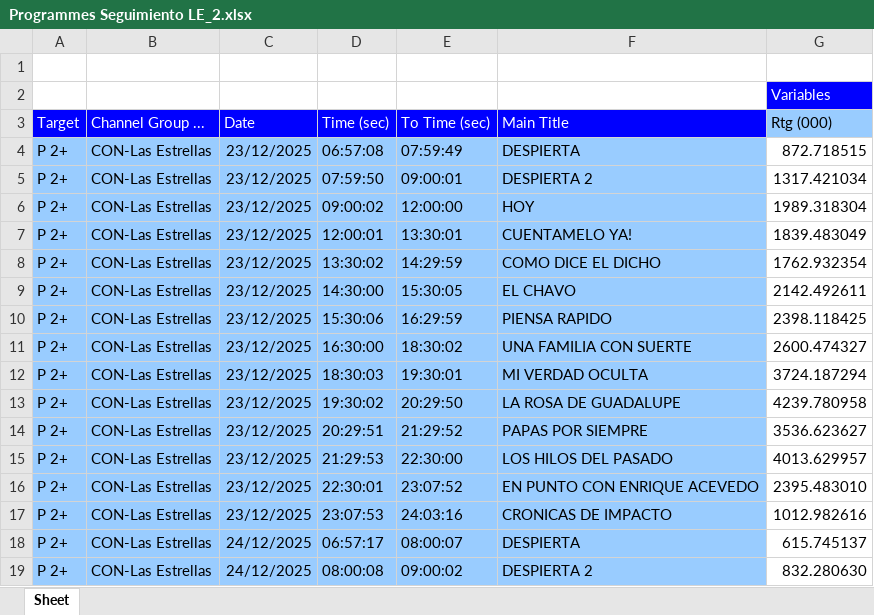
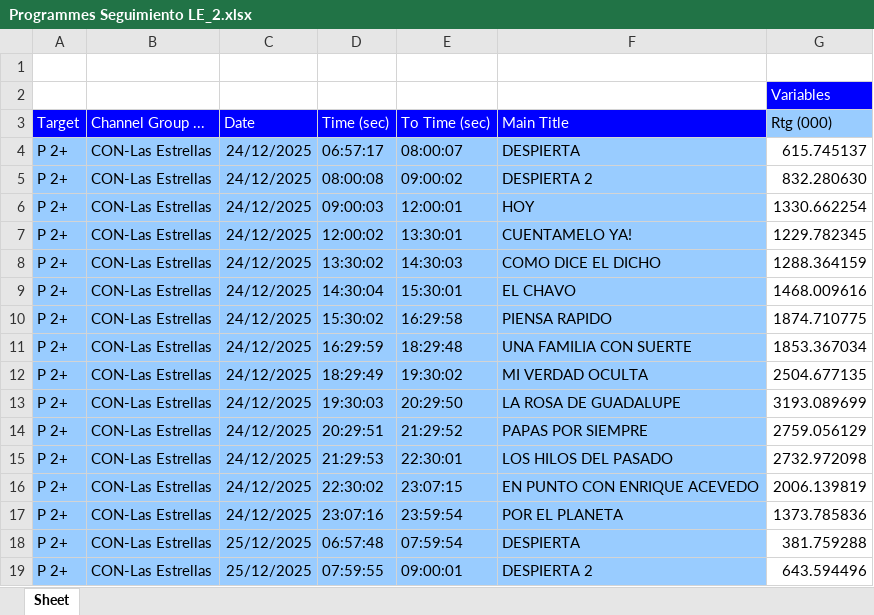
Before and after one commit to moonkey1995/Seguimiento-LE, an Excel workbook: Programmes Seguimiento LE_2.xlsx, sheet Sheet, drawn as a sheet; only a part is shown; the shorter side is filled out with more unchanged rows; values as stored, in another font and other column widths than the file's, no borders; removed rows and columns are numbered as before the commit, all else as after; the diff covers the shown part only; the diff names each change by its address in the sheet, - before the commit and + after, or states it on an @@ line.

```diff
--- a/Programmes Seguimiento LE_2.xlsx (sheet Sheet)
+++ b/Programmes Seguimiento LE_2.xlsx (sheet Sheet)
-row 4: P 2+ | CON-Las Estrellas | 23/12/2025 | 06:57:08 | 07:59:49 | DESPIERTA | 872.718515
-row 5: P 2+ | CON-Las Estrellas | 23/12/2025 | 07:59:50 | 09:00:01 | DESPIERTA 2 | 1317.421034
-row 6: P 2+ | CON-Las Estrellas | 23/12/2025 | 09:00:02 | 12:00:00 | HOY | 1989.318304
-row 7: P 2+ | CON-Las Estrellas | 23/12/2025 | 12:00:01 | 13:30:01 | CUENTAMELO YA! | 1839.483049
-row 8: P 2+ | CON-Las Estrellas | 23/12/2025 | 13:30:02 | 14:29:59 | COMO DICE EL DICHO | 1762.932354
-row 9: P 2+ | CON-Las Estrellas | 23/12/2025 | 14:30:00 | 15:30:05 | EL CHAVO | 2142.492611
-row 10: P 2+ | CON-Las Estrellas | 23/12/2025 | 15:30:06 | 16:29:59 | PIENSA RAPIDO | 2398.118425
-row 11: P 2+ | CON-Las Estrellas | 23/12/2025 | 16:30:00 | 18:30:02 | UNA FAMILIA CON SUERTE | 2600.474327
-row 12: P 2+ | CON-Las Estrellas | 23/12/2025 | 18:30:03 | 19:30:01 | MI VERDAD OCULTA | 3724.187294
-row 13: P 2+ | CON-Las Estrellas | 23/12/2025 | 19:30:02 | 20:29:50 | LA ROSA DE GUADALUPE | 4239.780958
-row 14: P 2+ | CON-Las Estrellas | 23/12/2025 | 20:29:51 | 21:29:52 | PAPAS POR SIEMPRE | 3536.623627
-row 15: P 2+ | CON-Las Estrellas | 23/12/2025 | 21:29:53 | 22:30:00 | LOS HILOS DEL PASADO | 4013.629957
-row 16: P 2+ | CON-Las Estrellas | 23/12/2025 | 22:30:01 | 23:07:52 | EN PUNTO CON ENRIQUE ACEVEDO | 2395.483010
-row 17: P 2+ | CON-Las Estrellas | 23/12/2025 | 23:07:53 | 24:03:16 | CRONICAS DE IMPACTO | 1012.982616
```
Also changed, not shown: 14 added rows elsewhere in this sheet, 1 other file.
